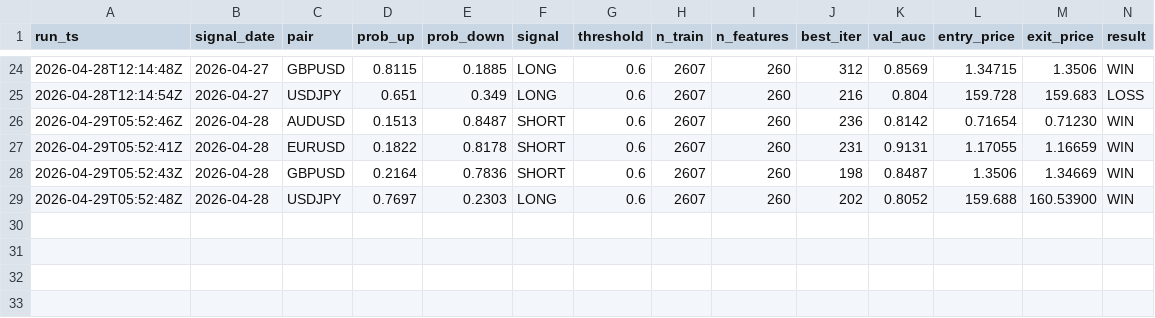
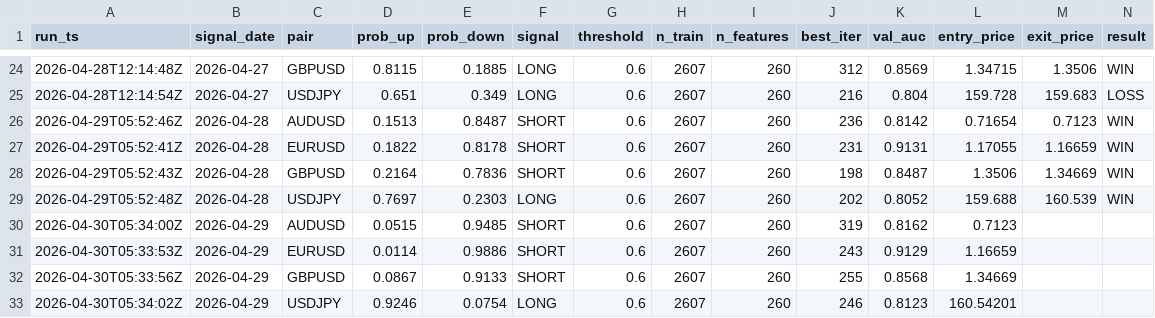
Before and after one commit to diego46watt/trading-signals, a CSV file: signals_log.csv, drawn as a sheet; only a part is shown, gaps mark what is left out; rows hold the shown columns only; the diff names each change by its address in the sheet, - before the commit and + after, or states it on an @@ line.

Commit message:
signal: 2026-04-30 — update results + new signals [skip ci]

```diff
--- a/signals_log.csv
+++ b/signals_log.csv
-M26 (exit_price): 0.71230
+M26 (exit_price): 0.7123
-M29 (exit_price): 160.53900
+M29 (exit_price): 160.539
+row 30: 2026-04-30T05:34:00Z | 2026-04-29 | AUDUSD | 0.0515 | 0.9485 | SHORT | 0.6 | 2607 | 260 | 319 | 0.8162 | 0.7123
+row 31: 2026-04-30T05:33:53Z | 2026-04-29 | EURUSD | 0.0114 | 0.9886 | SHORT | 0.6 | 2607 | 260 | 243 | 0.9129 | 1.16659
+row 32: 2026-04-30T05:33:56Z | 2026-04-29 | GBPUSD | 0.0867 | 0.9133 | SHORT | 0.6 | 2607 | 260 | 255 | 0.8568 | 1.34669
+row 33: 2026-04-30T05:34:02Z | 2026-04-29 | USDJPY | 0.9246 | 0.0754 | LONG | 0.6 | 2607 | 260 | 246 | 0.8123 | 160.54201
```
